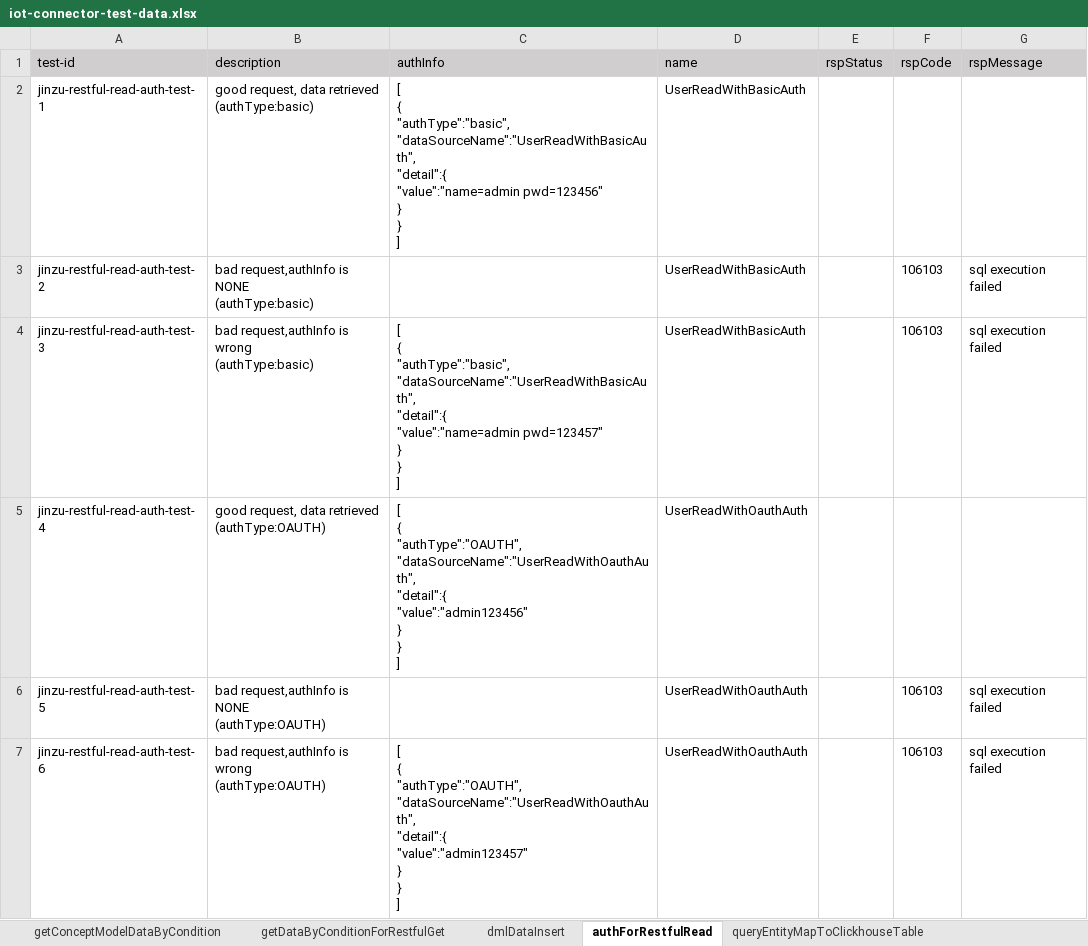
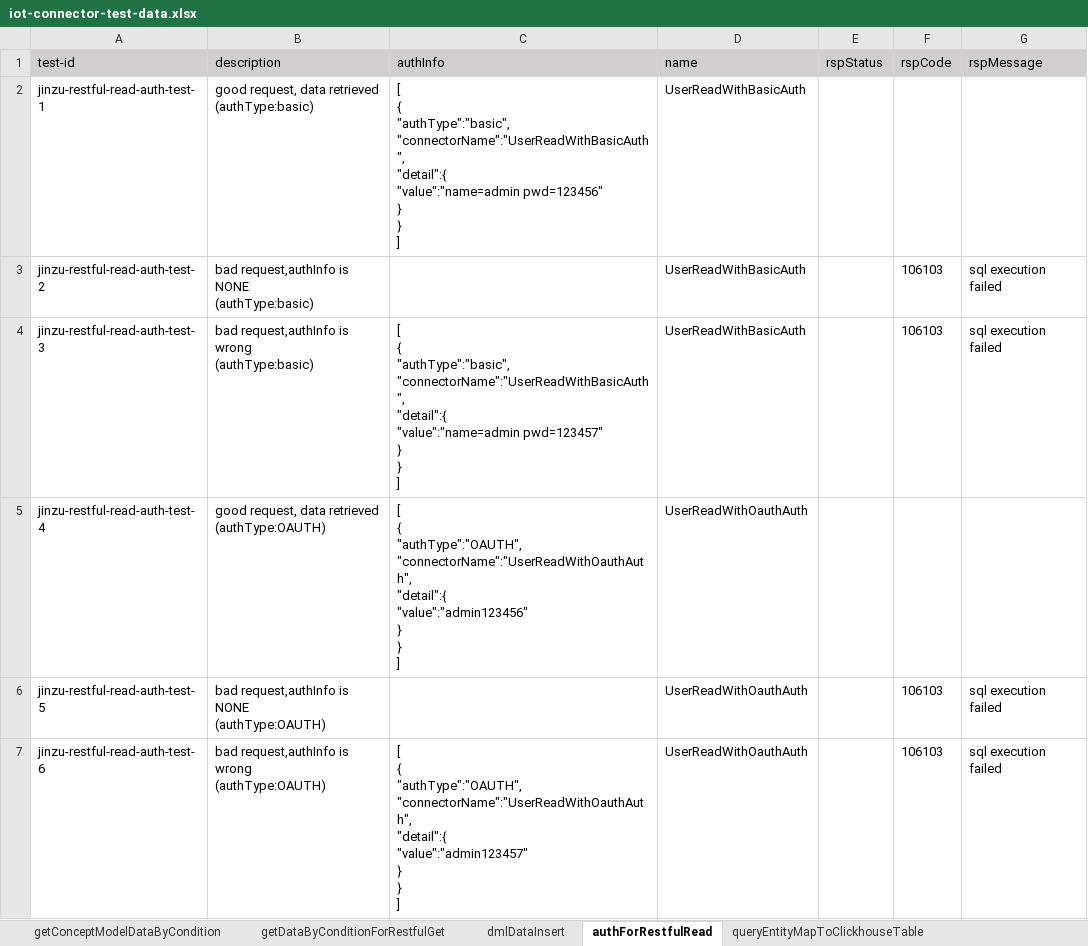
Before and after one commit to shaowenhao/performance-monitoring, an Excel workbook: src/main/resources/test-data-xls/iot-connector-test-data.xlsx, sheet authForRestfulRead, drawn as a sheet; only a part is shown; values as stored, in another font and other column widths than the file's, no borders; ↵ is a line break in a cell; the diff covers the shown part only; the diff names each change by its address in the sheet, - before the commit and + after, or states it on an @@ line.

```diff
--- a/src/main/resources/test-data-xls/iot-connector-test-data.xlsx (sheet authForRestfulRead)
+++ b/src/main/resources/test-data-xls/iot-connector-test-data.xlsx (sheet authForRestfulRead)
-C2 (authInfo): …{ ↵ "authType":"basic", ↵ "dataSourceName":"UserReadWithBasicAuth", ↵ "detail":{ ↵ "value":"name=admin…
+C2 (authInfo): …{ ↵ "authType":"basic", ↵ "connectorName":"UserReadWithBasicAuth", ↵ "detail":{ ↵ "value":"name=admin…
-C4 (authInfo): …{ ↵ "authType":"basic", ↵ "dataSourceName":"UserReadWithBasicAuth", ↵ "detail":{ ↵ "value":"name=admin…
+C4 (authInfo): …{ ↵ "authType":"basic", ↵ "connectorName":"UserReadWithBasicAuth", ↵ "detail":{ ↵ "value":"name=admin…
-C5 (authInfo): …{ ↵ "authType":"OAUTH", ↵ "dataSourceName":"UserReadWithOauthAuth", ↵ "detail":{ ↵ "value":"admin123456"…
+C5 (authInfo): …{ ↵ "authType":"OAUTH", ↵ "connectorName":"UserReadWithOauthAuth", ↵ "detail":{ ↵ "value":"admin123456"…
-C7 (authInfo): …{ ↵ "authType":"OAUTH", ↵ "dataSourceName":"UserReadWithOauthAuth", ↵ "detail":{ ↵ "value":"admin123457"…
+C7 (authInfo): …{ ↵ "authType":"OAUTH", ↵ "connectorName":"UserReadWithOauthAuth", ↵ "detail":{ ↵ "value":"admin123457"…
```
Also changed, not shown: 4 edited cells elsewhere in this sheet, src/main/resources/test-data-xls/iot-api-engine-test-data.xlsx.
